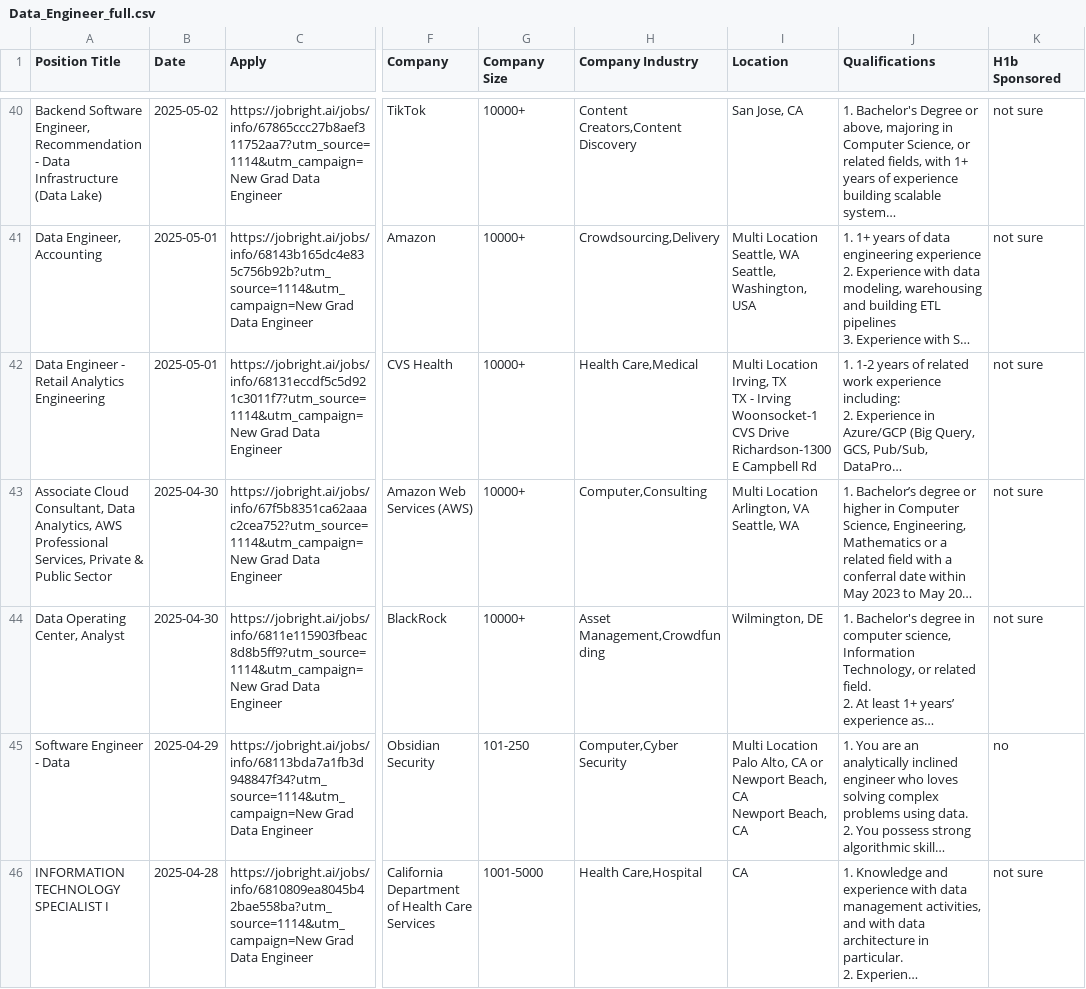
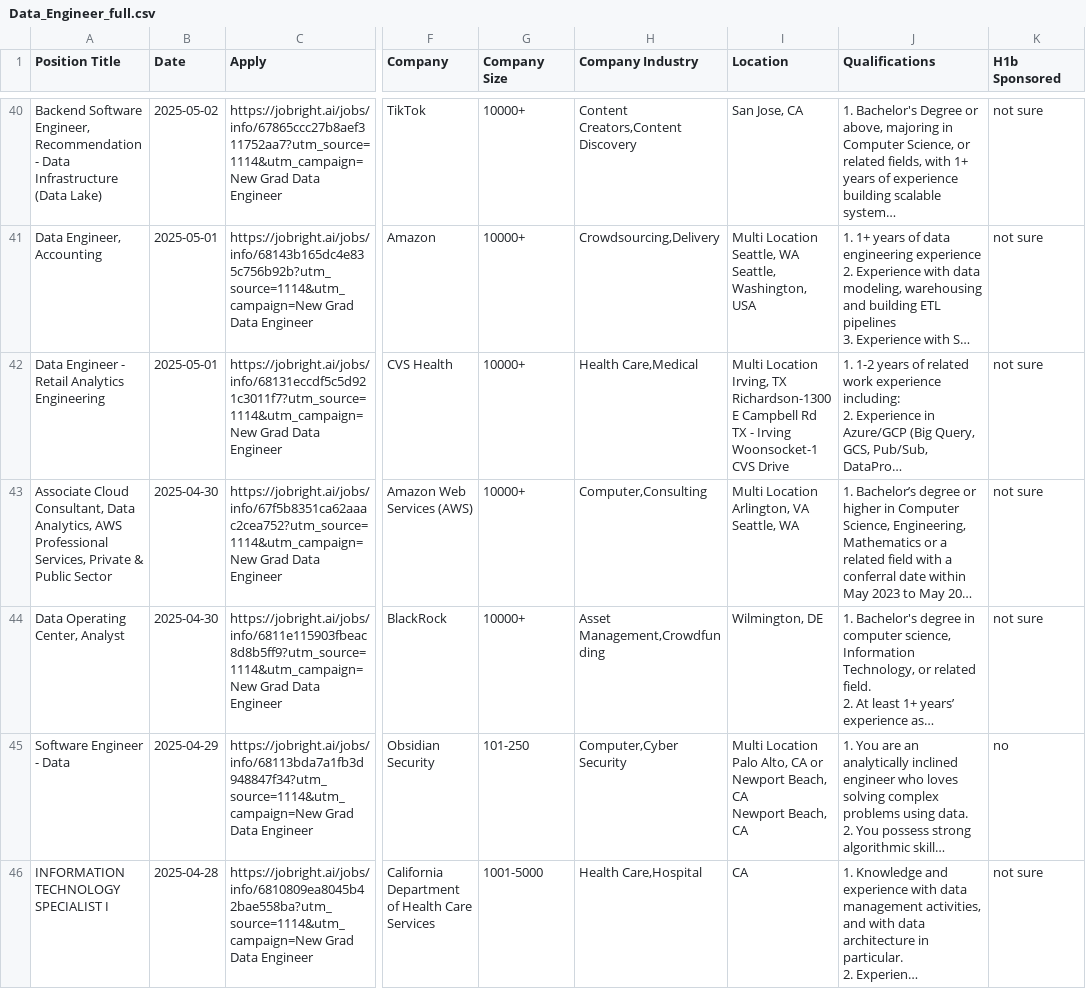
Before and after one commit to Pradeepsingh61/job_DE1, a CSV file: Data_Engineer_full.csv, drawn as a sheet; only a part is shown, gaps mark what is left out; long unchanged cells end in …; ↵ is a line break in a cell; the diff covers the shown part only; the diff names each change by its address in the sheet, - before the commit and + after, or states it on an @@ line.

```diff
--- a/Data_Engineer_full.csv
+++ b/Data_Engineer_full.csv
-I42 (Location): …Irving, TX ↵ TX - Irving ↵ Woonsocket-1 CVS Drive ↵ Richardson-1300 E Campbell Rd
+I42 (Location): …Irving, TX ↵ Richardson-1300 E Campbell Rd ↵ TX - Irving ↵ Woonsocket-1 CVS Drive
```
Also changed, not shown: 2 added rows, 3 removed rows and 2 edited cells elsewhere in this file, Arts_and_Entertainment_full.csv, Business_Analyst_full.csv, 14 other files.
